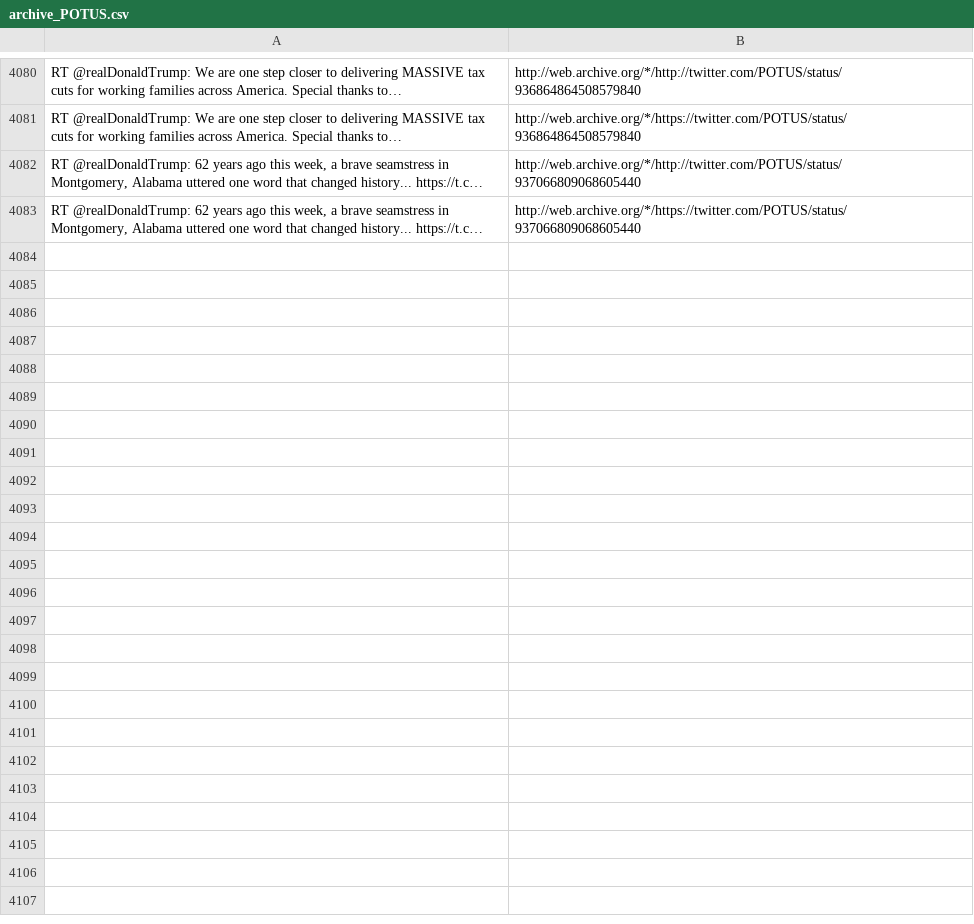
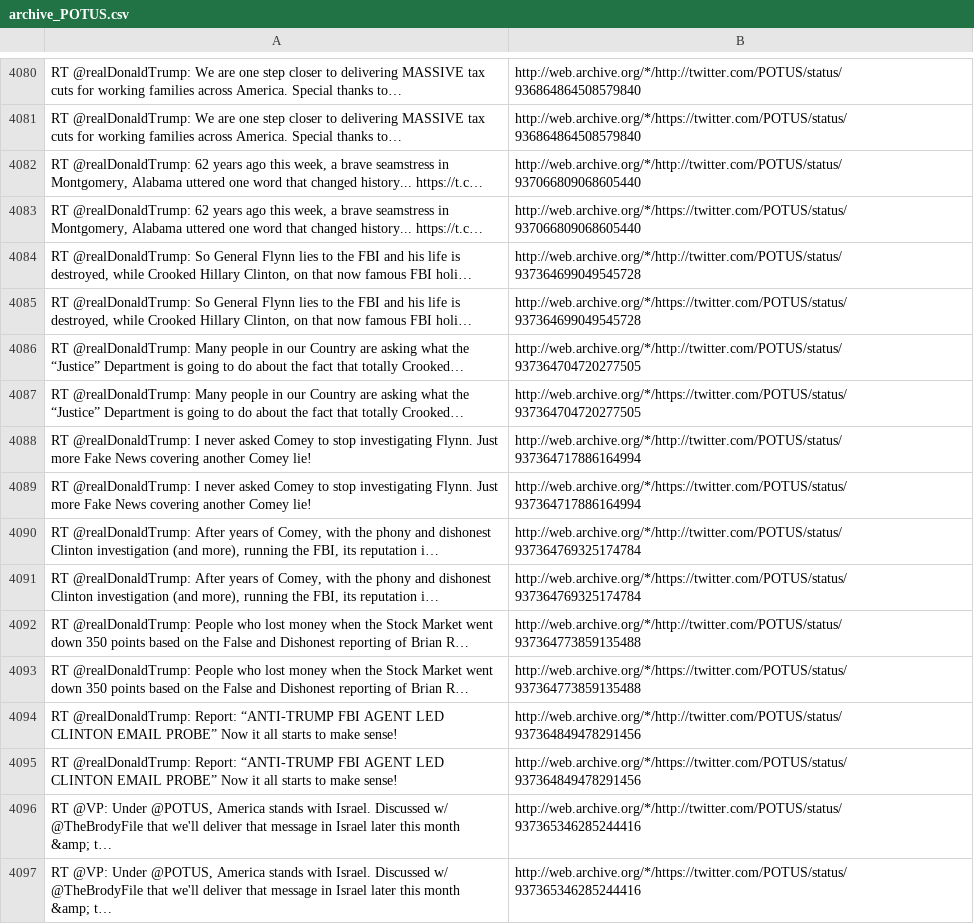
Before and after one commit to patrick-brian-mooney/archive-junta, a CSV file: data/archive_POTUS.csv, drawn as a sheet; only a part is shown, gaps mark what is left out; the diff names each change by its address in the sheet, - before the commit and + after, or states it on an @@ line.

```diff
--- a/data/archive_POTUS.csv
+++ b/data/archive_POTUS.csv
+row 4084: RT @realDonaldTrump: So General Flynn lies to the FBI and his life is destroyed, while Crooked Hillary Clinton, on that now famous FBI holi… | http://web.archive.org/*/http://twitter.com/POTUS/status/937364699049545728
+row 4085: RT @realDonaldTrump: So General Flynn lies to the FBI and his life is destroyed, while Crooked Hillary Clinton, on that now famous FBI holi… | http://web.archive.org/*/https://twitter.com/POTUS/status/937364699049545728
+row 4086: RT @realDonaldTrump: Many people in our Country are asking what the “Justice” Department is going to do about the fact that totally Crooked… | http://web.archive.org/*/http://twitter.com/POTUS/status/937364704720277505
+row 4087: RT @realDonaldTrump: Many people in our Country are asking what the “Justice” Department is going to do about the fact that totally Crooked… | http://web.archive.org/*/https://twitter.com/POTUS/status/937364704720277505
+row 4088: RT @realDonaldTrump: I never asked Comey to stop investigating Flynn. Just more Fake News covering another Comey lie! | http://web.archive.org/*/http://twitter.com/POTUS/status/937364717886164994
+row 4089: RT @realDonaldTrump: I never asked Comey to stop investigating Flynn. Just more Fake News covering another Comey lie! | http://web.archive.org/*/https://twitter.com/POTUS/status/937364717886164994
+row 4090: RT @realDonaldTrump: After years of Comey, with the phony and dishonest Clinton investigation (and more), running the FBI, its reputation i… | http://web.archive.org/*/http://twitter.com/POTUS/status/937364769325174784
+row 4091: RT @realDonaldTrump: After years of Comey, with the phony and dishonest Clinton investigation (and more), running the FBI, its reputation i… | http://web.archive.org/*/https://twitter.com/POTUS/status/937364769325174784
+row 4092: RT @realDonaldTrump: People who lost money when the Stock Market went down 350 points based on the False and Dishonest reporting of Brian R… | http://web.archive.org/*/http://twitter.com/POTUS/status/937364773859135488
+row 4093: RT @realDonaldTrump: People who lost money when the Stock Market went down 350 points based on the False and Dishonest reporting of Brian R… | http://web.archive.org/*/https://twitter.com/POTUS/status/937364773859135488
+row 4094: RT @realDonaldTrump: Report: “ANTI-TRUMP FBI AGENT LED CLINTON EMAIL PROBE” Now it all starts to make sense! | http://web.archive.org/*/http://twitter.com/POTUS/status/937364849478291456
+row 4095: RT @realDonaldTrump: Report: “ANTI-TRUMP FBI AGENT LED CLINTON EMAIL PROBE” Now it all starts to make sense! | http://web.archive.org/*/https://twitter.com/POTUS/status/937364849478291456
+row 4096: RT @VP: Under @POTUS, America stands with Israel. Discussed w/ @TheBrodyFile that we'll deliver that message in Israel later this month &amp; t… | http://web.archive.org/*/http://twitter.com/POTUS/status/937365346285244416
+row 4097: RT @VP: Under @POTUS, America stands with Israel. Discussed w/ @TheBrodyFile that we'll deliver that message in Israel later this month &amp; t… | http://web.archive.org/*/https://twitter.com/POTUS/status/937365346285244416
```
Also changed, not shown: data/archive_PressSec.csv, data/archive_SecondLady.csv, 27 other files.
